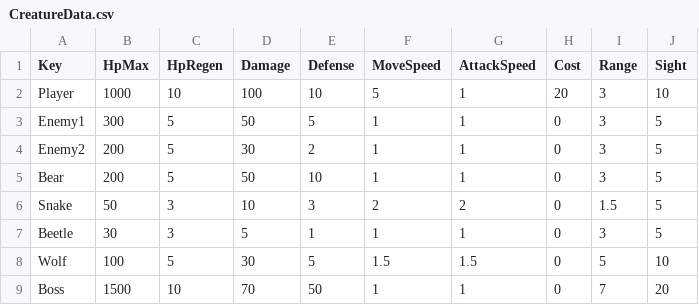
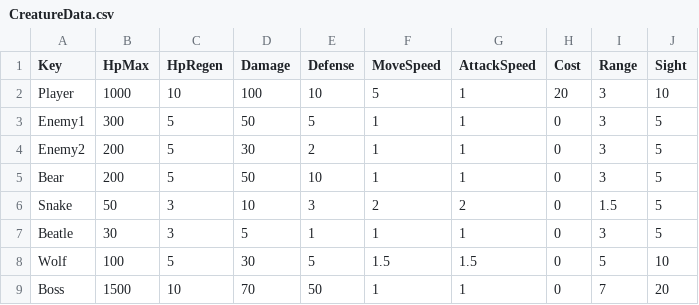
Before and after one commit to Lovescream/BornProject, a CSV file: BornProject/Assets/@Resources/Data/Excel/CreatureData.csv, drawn as a sheet.

```diff
--- a/BornProject/Assets/@Resources/Data/Excel/CreatureData.csv
+++ b/BornProject/Assets/@Resources/Data/Excel/CreatureData.csv
@@ -6,3 +6,3 @@ Bear,200,5,50,10,1,1,0,3,5
 Snake,50,3,10,3,2,2,0,1.5,5
-Beetle,30,3,5,1,1,1,0,3,5
+Beatle,30,3,5,1,1,1,0,3,5
 Wolf,100,5,30,5,1.5,1.5,0,5,10
```
Also changed, not shown: BornProject/Assets/@Resources/Data/Excel/EnemySkillData.csv, 14 other files.
